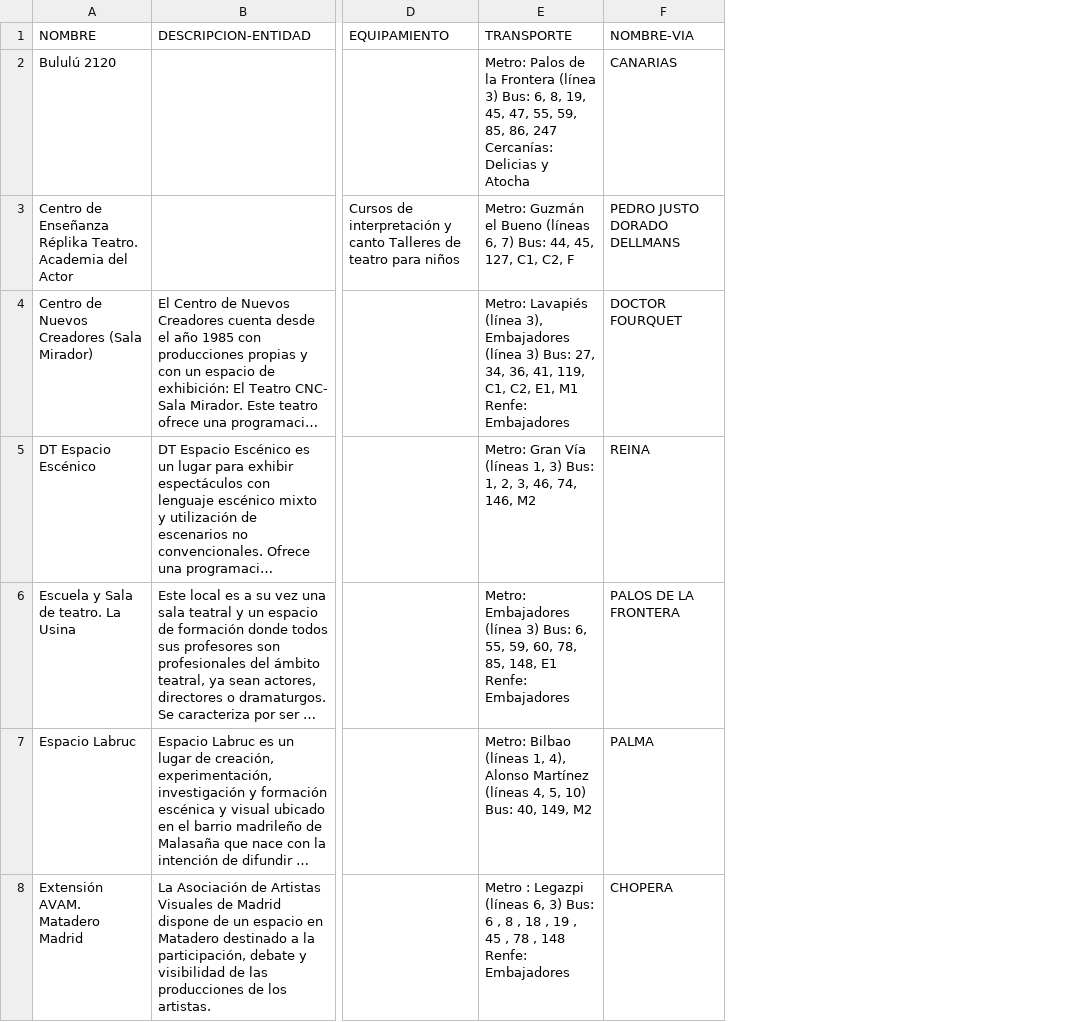
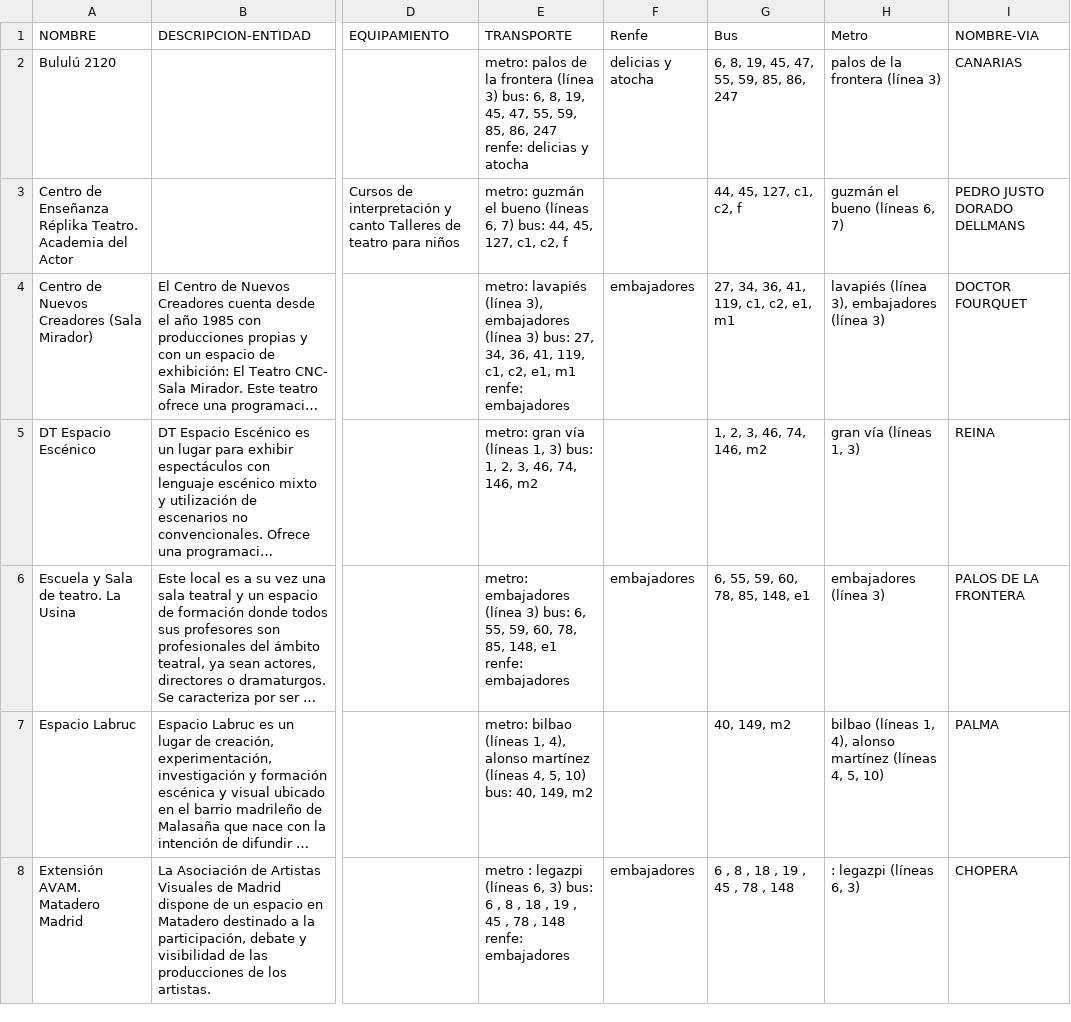
Before and after one commit to FacultadInformatica-LinkedData/Curso2015-2016, a CSV file: HandsOn/Group04/csv/208862-7650046-ocio_salas.csv, drawn as a sheet; only a part is shown, gaps mark what is left out; long unchanged cells end in …; the diff covers the shown part only; the diff names each change by its address in the sheet, - before the commit and + after, or states it on an @@ line.

```diff
--- a/HandsOn/Group04/csv/208862-7650046-ocio_salas.csv
+++ b/HandsOn/Group04/csv/208862-7650046-ocio_salas.csv
+column F (Renfe), rows 2-8: delicias y atocha |  | embajadores |  | embajadores |  | embajadores
+column G (Bus), rows 2-8: 6, 8, 19, 45, 47, 55, 59, 85, 86, 247 | 44, 45, 127, c1, c2, f | 27, 34, 36, 41, 119, c1, c2, e1, m1 | 1, 2, 3, 46, 74, 146, m2 | 6, 55, 59, 60, 78, 85, 148, e1 | 40, 149, m2 | 6 , 8 , 18 , 19 , 45 , 78 , 148
+column H (Metro), rows 2-8: palos de la frontera (línea 3) | guzmán el bueno (líneas 6, 7) | lavapiés (línea 3), embajadores (línea 3) | gran vía (líneas 1, 3) | embajadores (línea 3) | bilbao (líneas 1, 4), alonso martínez (líneas 4, 5, 10) | : legazpi (líneas 6, 3)
-E2 (TRANSPORTE): Metro: Palos de la Frontera (línea 3) Bus: 6, 8, 19, 45, 47, 55, 59, 85, 86, 247 Cercanías: Delicias y Atocha
+E2 (TRANSPORTE): metro: palos de la frontera (línea 3) bus: 6, 8, 19, 45, 47, 55, 59, 85, 86, 247 renfe: delicias y atocha
-E3 (TRANSPORTE): Metro: Guzmán el Bueno (líneas 6, 7) Bus: 44, 45, 127, C1, C2, F
+E3 (TRANSPORTE): metro: guzmán el bueno (líneas 6, 7) bus: 44, 45, 127, c1, c2, f
-E4 (TRANSPORTE): Metro: Lavapiés (línea 3), Embajadores (línea 3) Bus: 27, 34, 36, 41, 119, C1, C2, E1, M1 Renfe: Embajadores
+E4 (TRANSPORTE): metro: lavapiés (línea 3), embajadores (línea 3) bus: 27, 34, 36, 41, 119, c1, c2, e1, m1 renfe: embajadores
-E5 (TRANSPORTE): Metro: Gran Vía (líneas 1, 3) Bus: 1, 2, 3, 46, 74, 146, M2
+E5 (TRANSPORTE): metro: gran vía (líneas 1, 3) bus: 1, 2, 3, 46, 74, 146, m2
-E6 (TRANSPORTE): Metro: Embajadores (línea 3) Bus: 6, 55, 59, 60, 78, 85, 148, E1 Renfe: Embajadores
+E6 (TRANSPORTE): metro: embajadores (línea 3) bus: 6, 55, 59, 60, 78, 85, 148, e1 renfe: embajadores
-E7 (TRANSPORTE): Metro: Bilbao (líneas 1, 4), Alonso Martínez (líneas 4, 5, 10) Bus: 40, 149, M2
+E7 (TRANSPORTE): metro: bilbao (líneas 1, 4), alonso martínez (líneas 4, 5, 10) bus: 40, 149, m2
-E8 (TRANSPORTE): Metro : Legazpi (líneas 6, 3) Bus: 6 , 8 , 18 , 19 , 45 , 78 , 148 Renfe: Embajadores
+E8 (TRANSPORTE): metro : legazpi (líneas 6, 3) bus: 6 , 8 , 18 , 19 , 45 , 78 , 148 renfe: embajadores
```
Also changed, not shown: 69 edited cells elsewhere in this file, HandsOn/Group04/csv/200761-0-parques-jardines.csv, HandsOn/Group04/csv/201132-0-turismo.csv, 11 other files.
